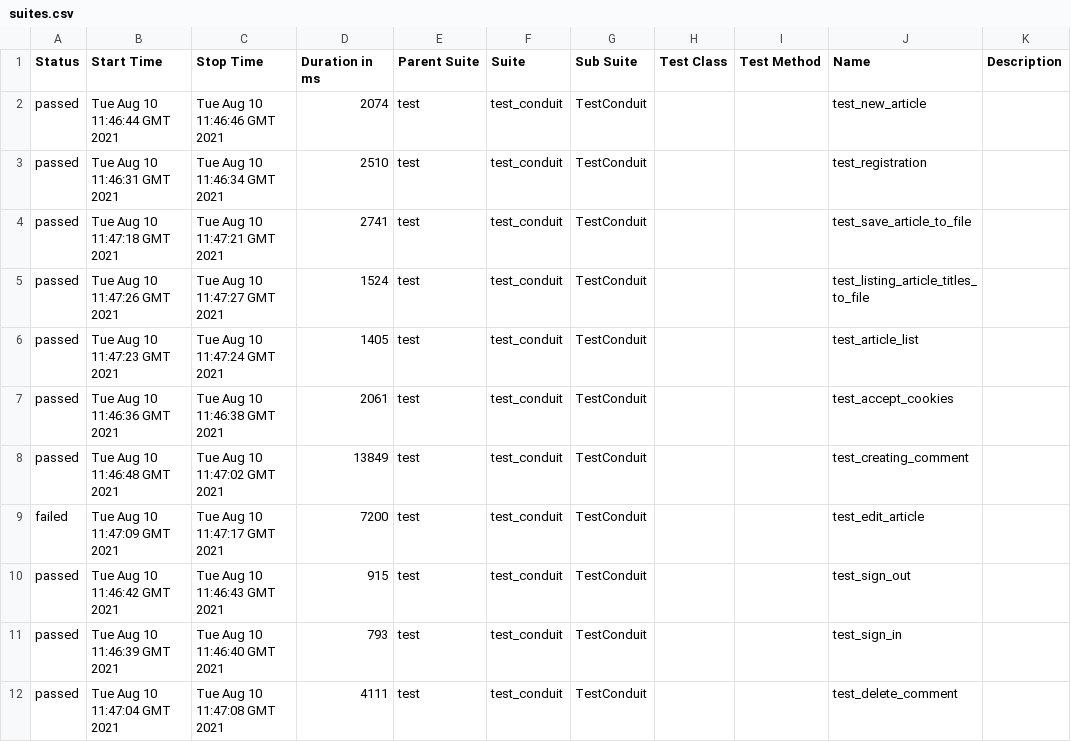
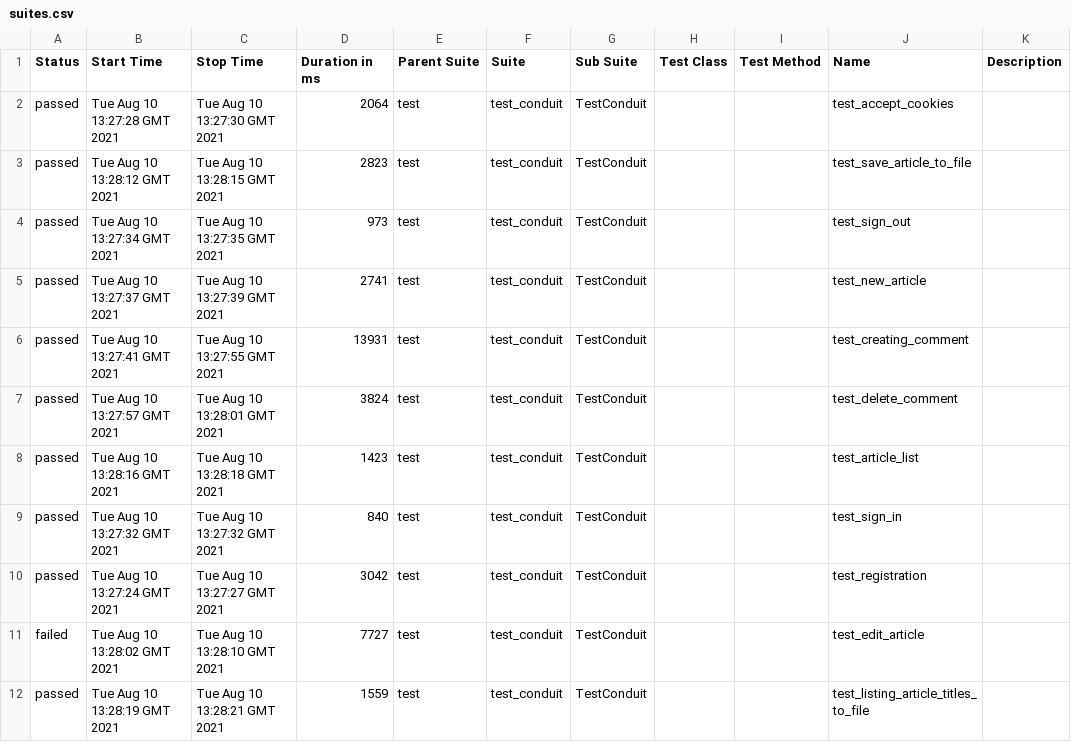
Before and after one commit to Haldirka/conduit, a CSV file: 13/data/suites.csv, drawn as a sheet.

```diff
--- a/13/data/suites.csv
+++ b/13/data/suites.csv
@@ -1,12 +1,12 @@
 "Status","Start Time","Stop Time","Duration in ms","Parent Suite","Suite","Sub Suite","Test Class","Test Method","Name","Description"
-"passed","Tue Aug 10 11:46:44 GMT 2021","Tue Aug 10 11:46:46 GMT 2021","2074","test","test_conduit","TestConduit","","","test_new_article",""
-"passed","Tue Aug 10 11:46:31 GMT 2021","Tue Aug 10 11:46:34 GMT 2021","2510","test","test_conduit","TestConduit","","","test_registration",""
-"passed","Tue Aug 10 11:47:18 GMT 2021","Tue Aug 10 11:47:21 GMT 2021","2741","test","test_conduit","TestConduit","","","test_save_article_to_file",""
-"passed","Tue Aug 10 11:47:26 GMT 2021","Tue Aug 10 11:47:27 GMT 2021","1524","test","test_conduit","TestConduit","","","test_listing_article_titles_to_file",""
-"passed","Tue Aug 10 11:47:23 GMT 2021","Tue Aug 10 11:47:24 GMT 2021","1405","test","test_conduit","TestConduit","","","test_article_list",""
-"passed","Tue Aug 10 11:46:36 GMT 2021","Tue Aug 10 11:46:38 GMT 2021","2061","test","test_conduit","TestConduit","","","test_accept_cookies",""
-"passed","Tue Aug 10 11:46:48 GMT 2021","Tue Aug 10 11:47:02 GMT 2021","13849","test","test_conduit","TestConduit","","","test_creating_comment",""
-"failed","Tue Aug 10 11:47:09 GMT 2021","Tue Aug 10 11:47:17 GMT 2021","7200","test","test_conduit","TestConduit","","","test_edit_article",""
-"passed","Tue Aug 10 11:46:42 GMT 2021","Tue Aug 10 11:46:43 GMT 2021","915","test","test_conduit","TestConduit","","","test_sign_out",""
-"passed","Tue Aug 10 11:46:39 GMT 2021","Tue Aug 10 11:46:40 GMT 2021","793","test","test_conduit","TestConduit","","","test_sign_in",""
-"passed","Tue Aug 10 11:47:04 GMT 2021","Tue Aug 10 11:47:08 GMT 2021","4111","test","test_conduit","TestConduit","","","test_delete_comment",""
+"passed","Tue Aug 10 13:27:28 GMT 2021","Tue Aug 10 13:27:30 GMT 2021","2064","test","test_conduit","TestConduit","","","test_accept_cookies",""
+"passed","Tue Aug 10 13:28:12 GMT 2021","Tue Aug 10 13:28:15 GMT 2021","2823","test","test_conduit","TestConduit","","","test_save_article_to_file",""
+"passed","Tue Aug 10 13:27:34 GMT 2021","Tue Aug 10 13:27:35 GMT 2021","973","test","test_conduit","TestConduit","","","test_sign_out",""
+"passed","Tue Aug 10 13:27:37 GMT 2021","Tue Aug 10 13:27:39 GMT 2021","2741","test","test_conduit","TestConduit","","","test_new_article",""
+"passed","Tue Aug 10 13:27:41 GMT 2021","Tue Aug 10 13:27:55 GMT 2021","13931","test","test_conduit","TestConduit","","","test_creating_comment",""
+"passed","Tue Aug 10 13:27:57 GMT 2021","Tue Aug 10 13:28:01 GMT 2021","3824","test","test_conduit","TestConduit","","","test_delete_comment",""
+"passed","Tue Aug 10 13:28:16 GMT 2021","Tue Aug 10 13:28:18 GMT 2021","1423","test","test_conduit","TestConduit","","","test_article_list",""
+"passed","Tue Aug 10 13:27:32 GMT 2021","Tue Aug 10 13:27:32 GMT 2021","840","test","test_conduit","TestConduit","","","test_sign_in",""
+"passed","Tue Aug 10 13:27:24 GMT 2021","Tue Aug 10 13:27:27 GMT 2021","3042","test","test_conduit","TestConduit","","","test_registration",""
+"failed","Tue Aug 10 13:28:02 GMT 2021","Tue Aug 10 13:28:10 GMT 2021","7727","test","test_conduit","TestConduit","","","test_edit_article",""
+"passed","Tue Aug 10 13:28:19 GMT 2021","Tue Aug 10 13:28:21 GMT 2021","1559","test","test_conduit","TestConduit","","","test_listing_article_titles_to_file",""
```
Also changed, not shown: 50 other files.
